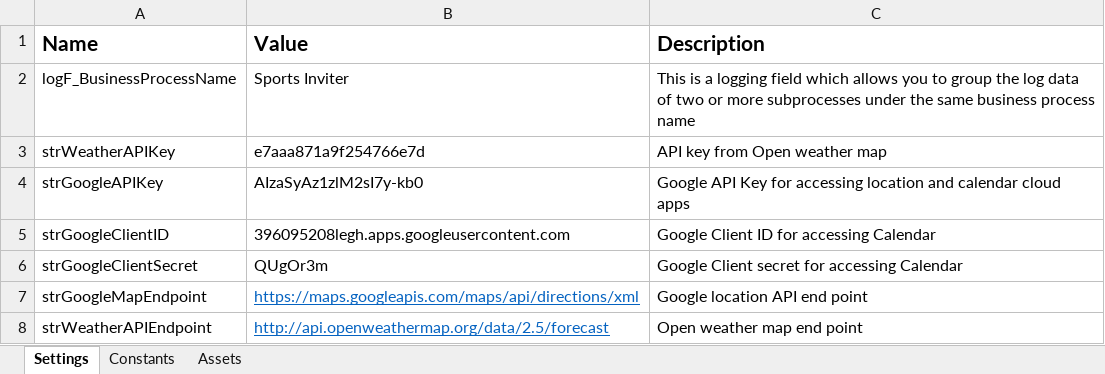
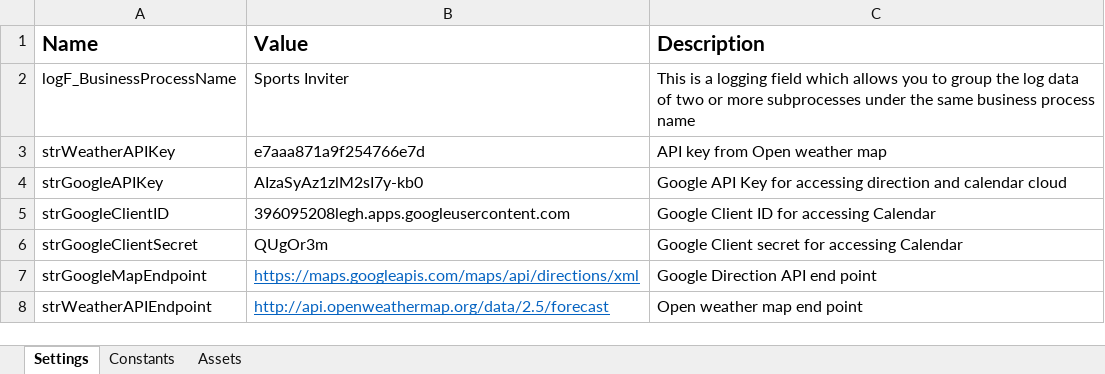
Before and after one commit to arunkumarasokan/PUA2019, an Excel workbook: Submission/SportsInviter/Data/Config.xlsx, sheet Settings, drawn as a sheet; values as stored, in another font and other column widths than the file's, no borders; the diff names each change by its address in the sheet, - before the commit and + after, or states it on an @@ line.

Commit message:
review comments

```diff
--- a/Submission/SportsInviter/Data/Config.xlsx (sheet Settings)
+++ b/Submission/SportsInviter/Data/Config.xlsx (sheet Settings)
-C4 (Description): …for accessing location and calendar cloud apps
+C4 (Description): …for accessing direction and calendar cloud
-C7 (Description): Google location API end point
+C7 (Description): Google Direction API end point
```
